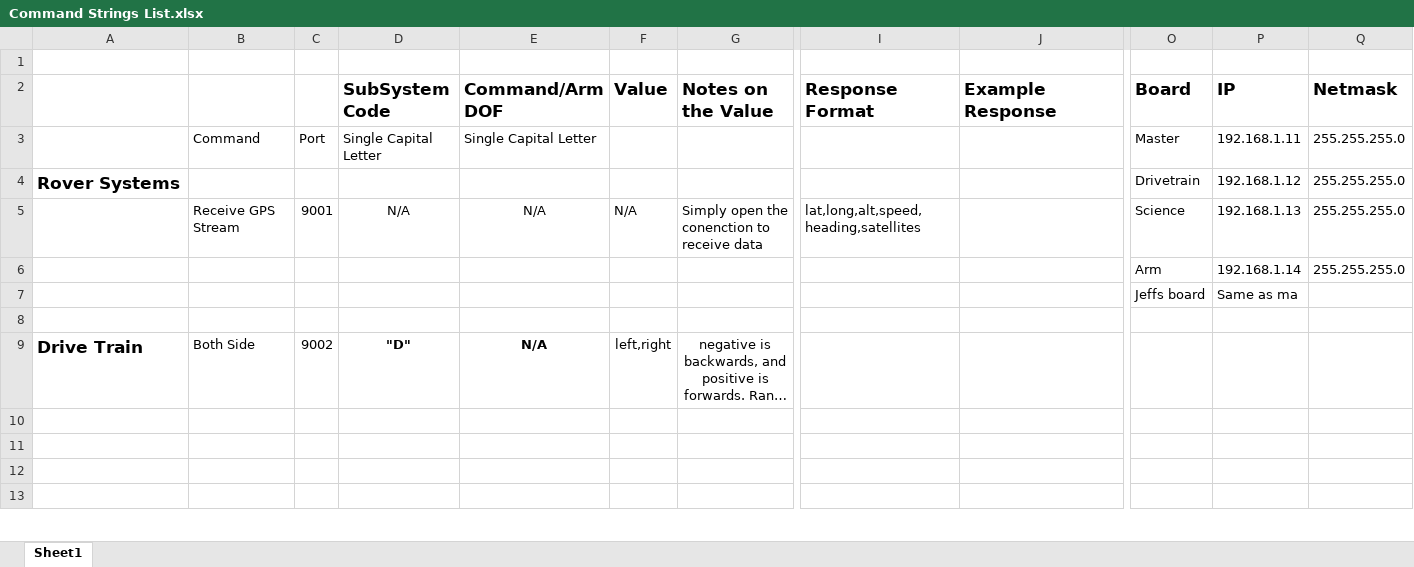
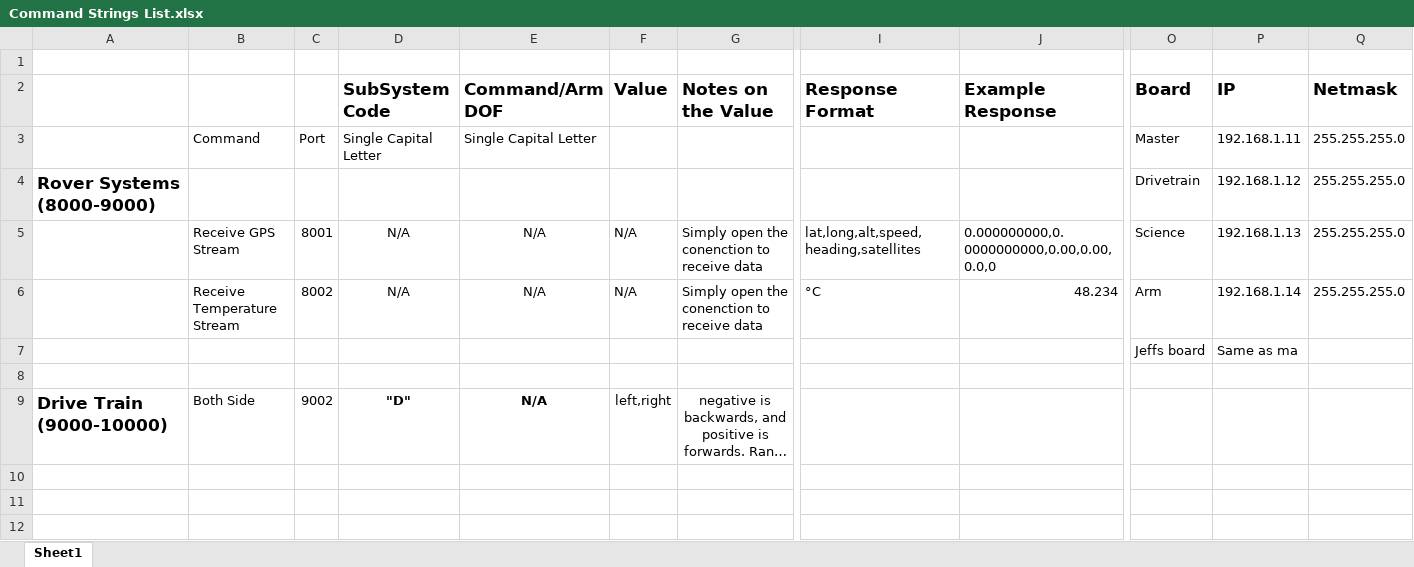
Before and after one commit to ISU-MAVRIC/MAVRIC-Systems, an Excel workbook: Control Systems/Command Strings List.xlsx, sheet Sheet1, drawn as a sheet; only a part is shown, gaps mark what is left out; the shorter side is filled out with more unchanged rows; long unchanged cells end in …; values as stored, in another font and other column widths than the file's, no borders; removed rows and columns are numbered as before the commit, all else as after; rows hold the shown columns only; the diff names each change by its address in the sheet, - before the commit and + after, or states it on an @@ line.

Commit message:
Updated the command strings to match development progress

```diff
--- a/Control Systems/Command Strings List.xlsx (sheet Sheet1)
+++ b/Control Systems/Command Strings List.xlsx (sheet Sheet1)
-A4: Rover Systems
+A4: Rover Systems (8000-9000)
-C5: 9001
+C5: 8001
-J5 (Example Response): (empty)
+J5 (Example Response): 0.000000000,0.0000000000,0.00,0.00,0.0,0
-row 6:  |  |  |  |  |  |  |  |  | Arm | 192.168.1.14 | 255.255.255.0
+row 6:  | Receive Temperature Stream | 8002 | N/A | N/A | N/A | Simply open the conenction to receive data | °C | 48.234 | Arm | 192.168.1.14 | 255.255.255.0
-A9: Drive Train
+A9: Drive Train (9000-10000)
```
